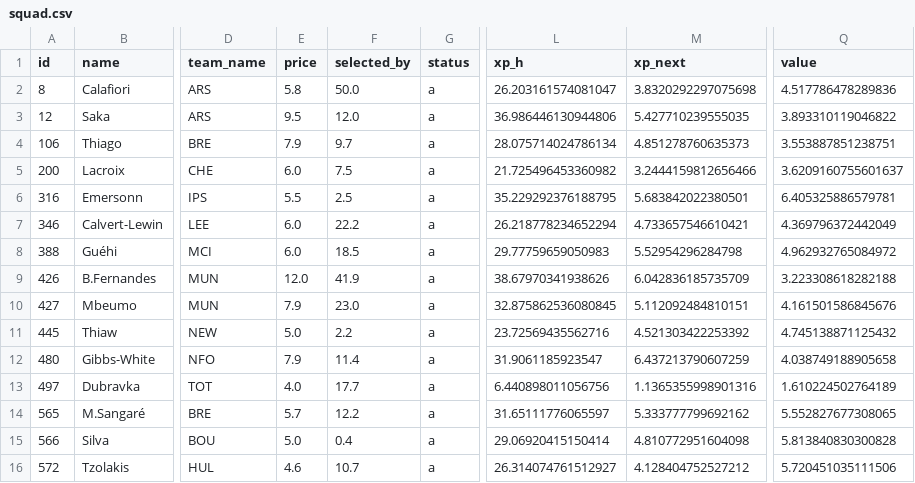
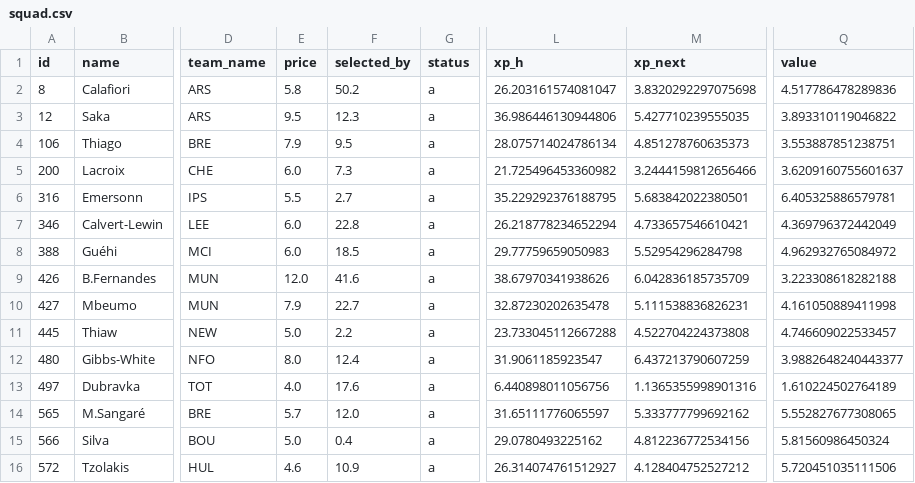
Before and after one commit to alexwijayapost/fpl, a CSV file: fpl-tools/out/squad.csv, drawn as a sheet; only a part is shown, gaps mark what is left out; the diff names each change by its address in the sheet, - before the commit and + after, or states it on an @@ line.

```diff
--- a/fpl-tools/out/squad.csv
+++ b/fpl-tools/out/squad.csv
-F2 (selected_by): 50.0
+F2 (selected_by): 50.2
-F3 (selected_by): 12.0
+F3 (selected_by): 12.3
-F4 (selected_by): 9.7
+F4 (selected_by): 9.5
-F5 (selected_by): 7.5
+F5 (selected_by): 7.3
-F6 (selected_by): 2.5
+F6 (selected_by): 2.7
-F7 (selected_by): 22.2
+F7 (selected_by): 22.8
-F9 (selected_by): 41.9
+F9 (selected_by): 41.6
-F10 (selected_by): 23.0
+F10 (selected_by): 22.7
-L10 (xp_h): 32.875862536080845
+L10 (xp_h): 32.87230202635478
-M10 (xp_next): 5.112092484810151
+M10 (xp_next): 5.111538836826231
-Q10 (value): 4.161501586845676
+Q10 (value): 4.161050889411998
-L11 (xp_h): 23.72569435562716
+L11 (xp_h): 23.733045112667288
-M11 (xp_next): 4.521303422253392
+M11 (xp_next): 4.522704224373808
-Q11 (value): 4.745138871125432
+Q11 (value): 4.746609022533457
-E12 (price): 7.9
+E12 (price): 8.0
-F12 (selected_by): 11.4
+F12 (selected_by): 12.4
-Q12 (value): 4.038749188905658
+Q12 (value): 3.9882648240443377
-F13 (selected_by): 17.7
+F13 (selected_by): 17.6
-F14 (selected_by): 12.2
+F14 (selected_by): 12.0
-L15 (xp_h): 29.06920415150414
+L15 (xp_h): 29.0780493225162
-M15 (xp_next): 4.810772951604098
+M15 (xp_next): 4.812236772534156
-Q15 (value): 5.813840830300828
+Q15 (value): 5.81560986450324
-F16 (selected_by): 10.7
+F16 (selected_by): 10.9
```
Also changed, not shown: fpl-tools/out/projections_total.csv, 6 other files.
